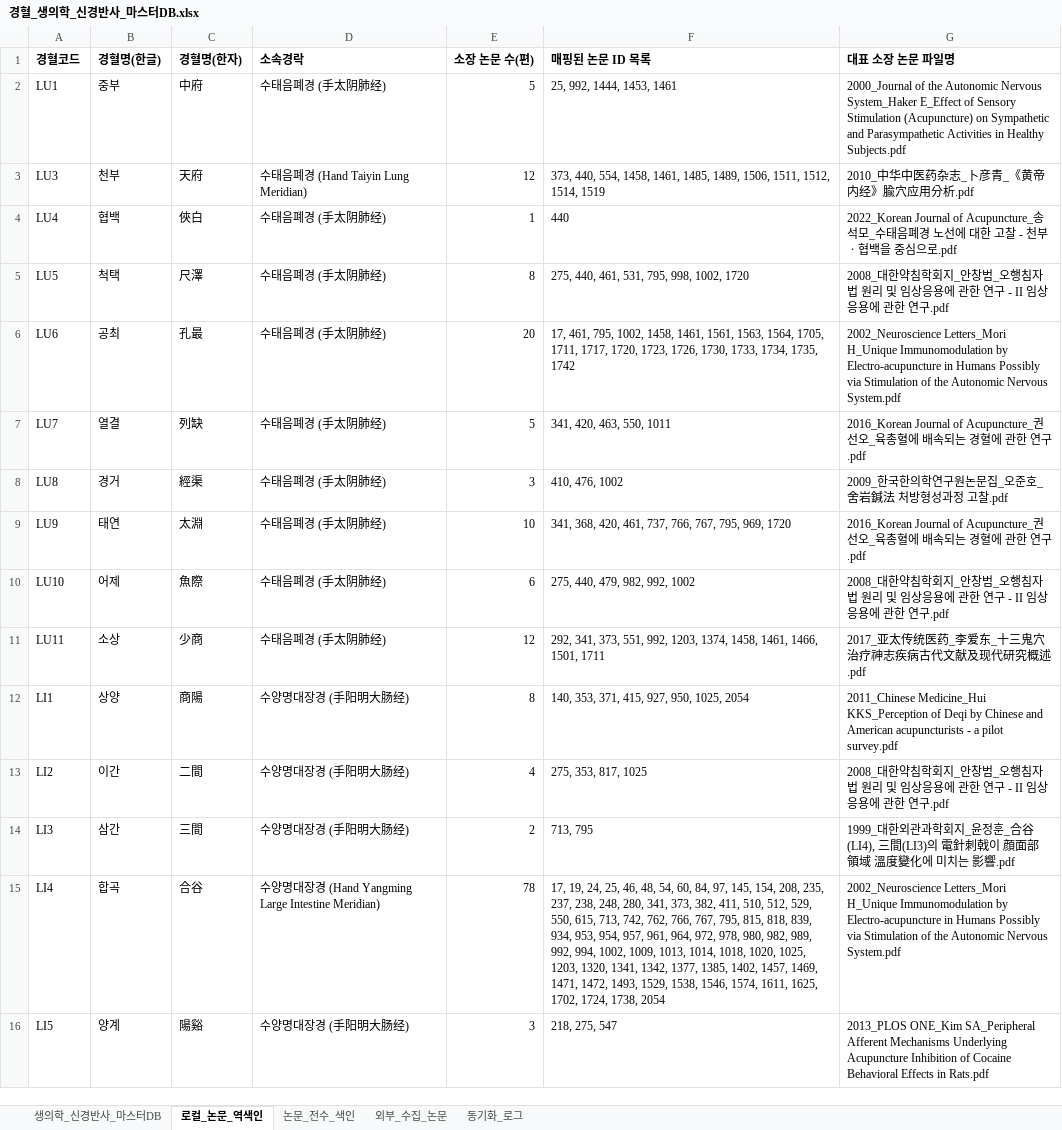
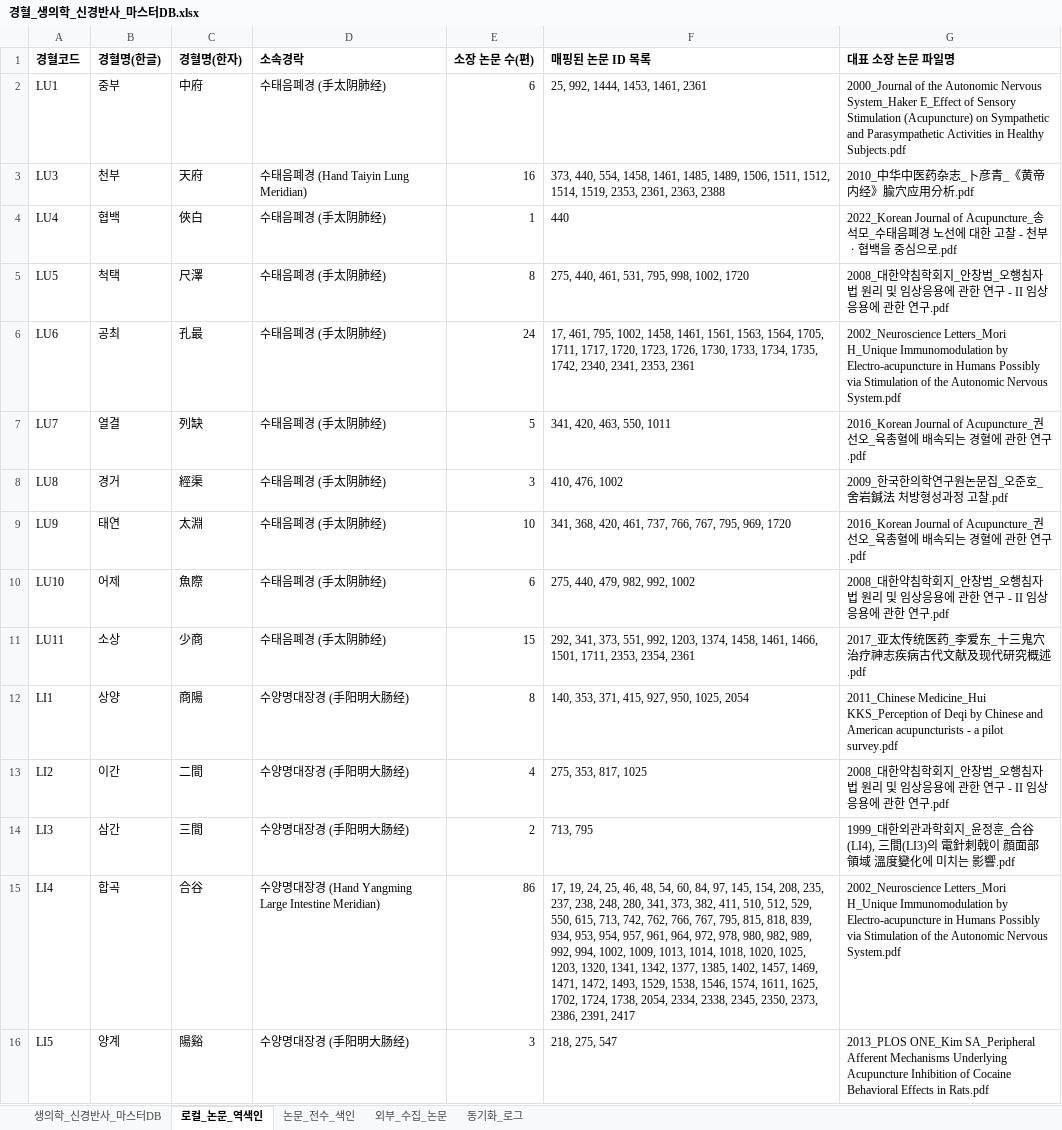
Before and after one commit to jaehyokim-sketch/acupoint_anatomy, an Excel workbook: data/경혈_생의학_신경반사_마스터DB.xlsx, sheet 로컬_논문_역색인, drawn as a sheet; only a part is shown; values as stored, in another font and other column widths than the file's, no borders; the diff covers the shown part only; the diff names each change by its address in the sheet, - before the commit and + after, or states it on an @@ line.

```diff
--- a/data/경혈_생의학_신경반사_마스터DB.xlsx (sheet 로컬_논문_역색인)
+++ b/data/경혈_생의학_신경반사_마스터DB.xlsx (sheet 로컬_논문_역색인)
-E2 (소장 논문 수(편)): 5
+E2 (소장 논문 수(편)): 6
-F2 (매핑된 논문 ID 목록): 25, 992, 1444, 1453, 1461
+F2 (매핑된 논문 ID 목록): 25, 992, 1444, 1453, 1461, 2361
-E3 (소장 논문 수(편)): 12
+E3 (소장 논문 수(편)): 16
-F3 (매핑된 논문 ID 목록): …1512, 1514, 1519
+F3 (매핑된 논문 ID 목록): …1512, 1514, 1519, 2353, 2361, 2363, 2388
-E6 (소장 논문 수(편)): 20
+E6 (소장 논문 수(편)): 24
-F6 (매핑된 논문 ID 목록): …1734, 1735, 1742
+F6 (매핑된 논문 ID 목록): …1734, 1735, 1742, 2340, 2341, 2353, 2361
-E11 (소장 논문 수(편)): 12
+E11 (소장 논문 수(편)): 15
-F11 (매핑된 논문 ID 목록): …1466, 1501, 1711
+F11 (매핑된 논문 ID 목록): …1466, 1501, 1711, 2353, 2354, 2361
-E15 (소장 논문 수(편)): 78
+E15 (소장 논문 수(편)): 86
-F15 (매핑된 논문 ID 목록): …1724, 1738, 2054
+F15 (매핑된 논문 ID 목록): …1724, 1738, 2054, 2334, 2338, 2345, 2350, 2373, 2386, 2391, 2417
```
Also changed, not shown: 133 edited cells elsewhere in this sheet, sheet 논문_전수_색인, sheet 외부_수집_논문, sheet 동기화_로그, sheet 생의학_신경반사_마스터DB, 12 other files.
